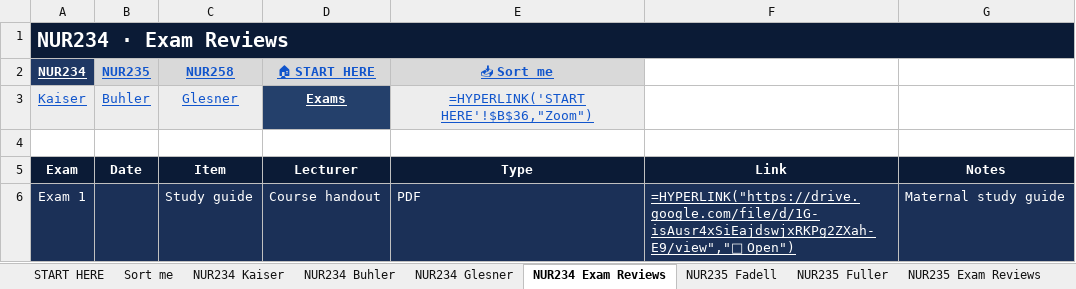
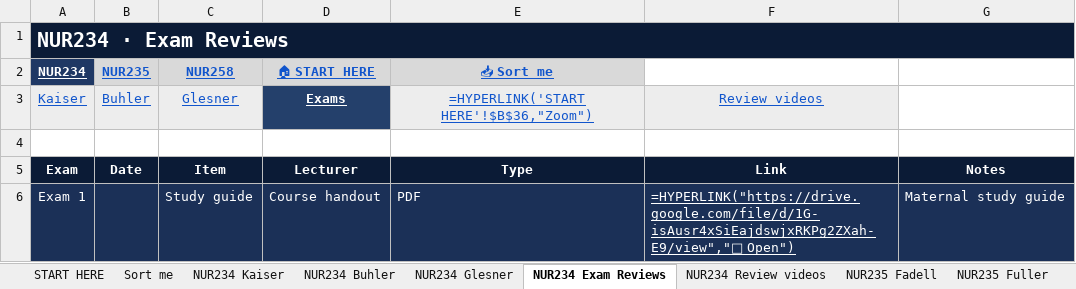
Before and after one commit to Arnold7777777/ABSN-Study-Hub, an Excel workbook: files/NUR-Lecture-Library.xlsx, sheet NUR234 Exam Reviews, drawn as a sheet; only a part is shown; values as stored, in another font and other column widths than the file's, no borders; formulas without a stored value are shown as written; the diff names each change by its address in the sheet, - before the commit and + after, or states it on an @@ line.

```diff
--- a/files/NUR-Lecture-Library.xlsx (sheet NUR234 Exam Reviews)
+++ b/files/NUR-Lecture-Library.xlsx (sheet NUR234 Exam Reviews)
+sheet tab: NUR234 Review videos
-F3: (empty)
+F3: Review videos
-F3 fill: none
+F3 fill: #EDEDED
```
Also changed, not shown: sheet START HERE, sheet NUR235 Exam Reviews, sheet NUR258 Exam Reviews, sheet NUR235 Fadell, other sheet tabs, hidden cells, 26 other files.
